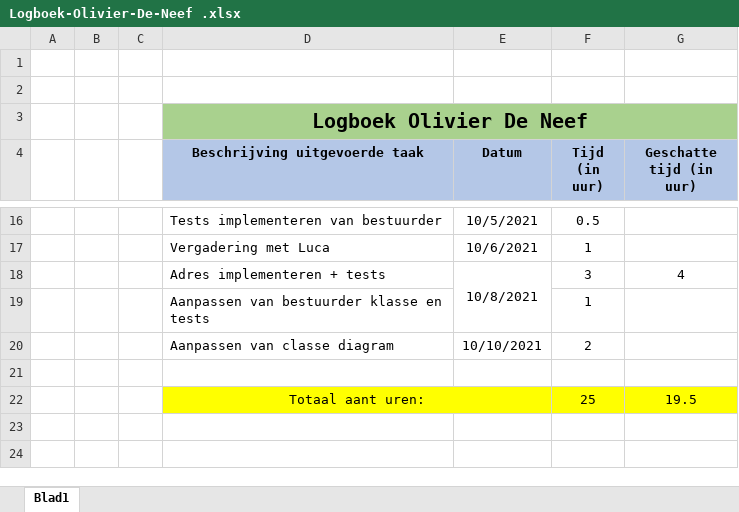
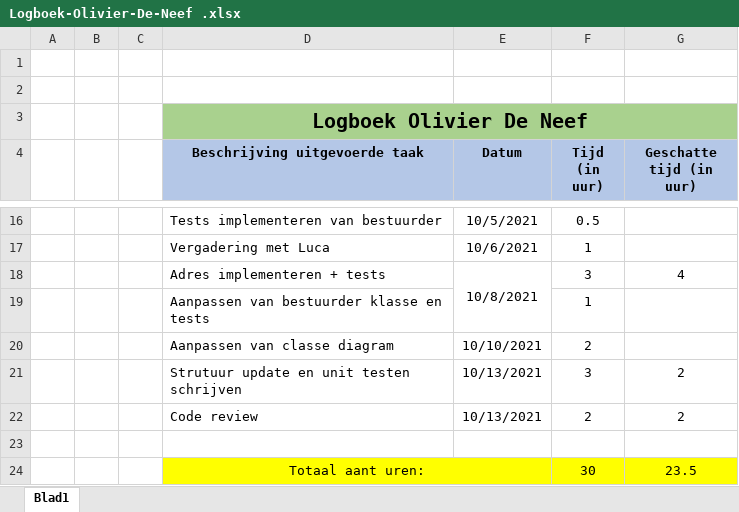
Before and after one commit to OlivierDeNeef/FleetMangementApp, an Excel workbook: Documentatie/Logboeken/Logboek-Olivier-De-Neef .xlsx, sheet Blad1, drawn as a sheet; only a part is shown, gaps mark what is left out; values as stored, in another font and other column widths than the file's, no borders; removed rows and columns are numbered as before the commit, all else as after; the diff names each change by its address in the sheet, - before the commit and + after, or states it on an @@ line.

```diff
--- a/Documentatie/Logboeken/Logboek-Olivier-De-Neef .xlsx (sheet Blad1)
+++ b/Documentatie/Logboeken/Logboek-Olivier-De-Neef .xlsx (sheet Blad1)
+row 21:  |  |  | Strutuur update en unit testen schrijven | 10/13/2021 | 3 | 2
+row 22:  |  |  | Code review | 10/13/2021 | 2 | 2
-row 22:  |  |  | Totaal aant uren: |  | 25 | 19.5
+row 24:  |  |  | Totaal aant uren: |  | 30 | 23.5
```
Also changed, not shown: Documentatie/Logboeken/TaakVerdeling.xlsx, 31 other files.
